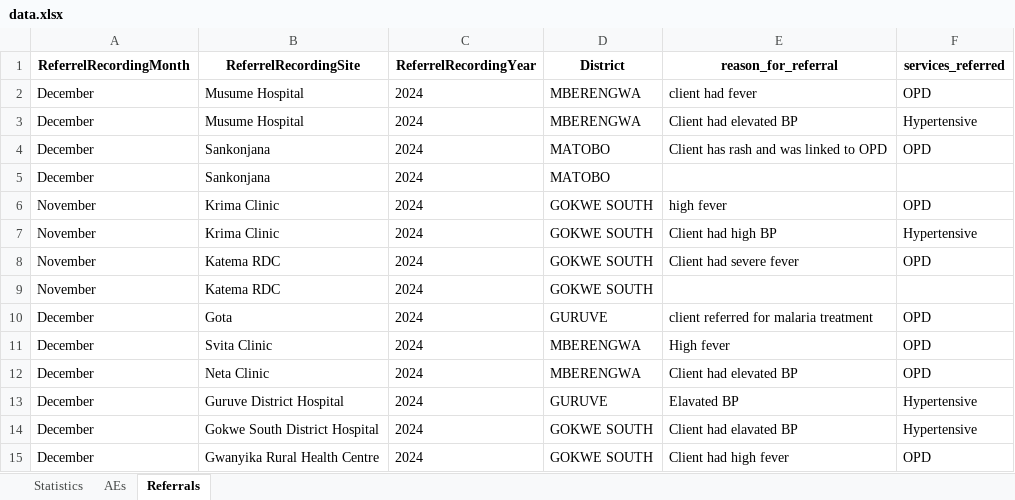
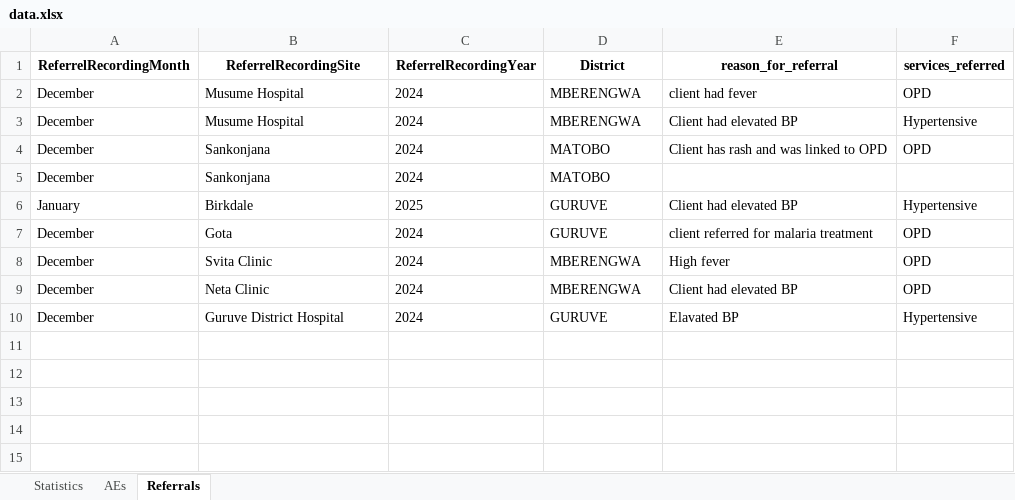
Before and after one commit to ashleymutenha/zazic-commcareManipulation, an Excel workbook: data.xlsx, sheet Referrals, drawn as a sheet; values as stored, in another font and other column widths than the file's, no borders; removed rows and columns are numbered as before the commit, all else as after; the diff names each change by its address in the sheet, - before the commit and + after, or states it on an @@ line.

```diff
--- a/data.xlsx (sheet Referrals)
+++ b/data.xlsx (sheet Referrals)
-row 6: November | Krima Clinic | 2024 | GOKWE SOUTH | high fever | OPD
-row 7: November | Krima Clinic | 2024 | GOKWE SOUTH | Client had high BP | Hypertensive
-row 8: November | Katema RDC | 2024 | GOKWE SOUTH | Client had severe fever | OPD
-row 9: November | Katema RDC | 2024 | GOKWE SOUTH
+row 6: January | Birkdale | 2025 | GURUVE | Client had elevated BP | Hypertensive
-row 14: December | Gokwe South District Hospital | 2024 | GOKWE SOUTH | Client had elavated BP | Hypertensive
-row 15: December | Gwanyika Rural Health Centre | 2024 | GOKWE SOUTH | Client had high fever | OPD
```
Also changed, not shown: sheet Statistics, sheet AEs, test.xlsx, 6 other files.
